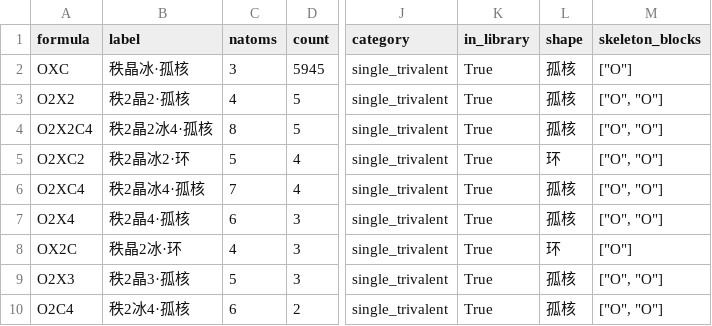
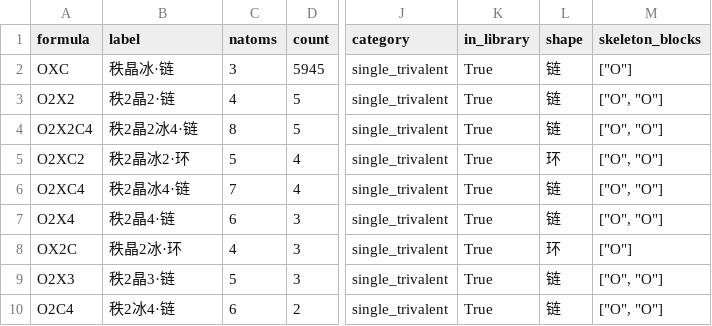
Before and after one commit to fpg9999/alchemy, a CSV file: data/biomes/t55_kinetic.csv, drawn as a sheet; only a part is shown, gaps mark what is left out; the diff names each change by its address in the sheet, - before the commit and + after, or states it on an @@ line.

Commit message:
T77: 能力维度 v5（9 操作核）与涌现原型 + 过时口径清扫
- 新增 alchemy/ops.py（9 元素↔9 操作：撑/锁/黏/分/捕/断/蓄/移/传，p33/p67 阈值、9x9 LINKAGE）
- 新增 alchemy/emergence.py（L1 分子→L2 组装体→L3 器官→L4 生命系统，无 alive 标志，A0 纯读）
- 新增 tests/test_ops.py、tests/test_emergence.py（+25 用例，共 149 全绿）、examples/emergence_demo.py、alchemy/data/emergence_params.json
- 新增 docs/ABILITY_EMERGENCE.md（能力→涌现生命总纲 v5/T77）
- stale-sweeper：用新口径覆盖代码 docstring/ABILITY/TRAITS/BIOME_SPEC/历史横幅/NEW_CHAT_PROMPT/data/biomes 旧快照（35 文件）
- 根 README 同步 124 测试与 v5/27 格口径
- tag kernel-0.2.0 已在上一轮本地创建（未 push）

```diff
--- a/data/biomes/t55_kinetic.csv
+++ b/data/biomes/t55_kinetic.csv
-B2 (label): 秩晶冰·孤核
+B2 (label): 秩晶冰·链
-L2:L4 (shape): 孤核
+L2:L4 (shape): 链
-B3 (label): 秩2晶2·孤核
+B3 (label): 秩2晶2·链
-B4 (label): 秩2晶2冰4·孤核
+B4 (label): 秩2晶2冰4·链
-B6 (label): 秩2晶冰4·孤核
+B6 (label): 秩2晶冰4·链
-L6:L7 (shape): 孤核
+L6:L7 (shape): 链
-B7 (label): 秩2晶4·孤核
+B7 (label): 秩2晶4·链
-B9 (label): 秩2晶3·孤核
+B9 (label): 秩2晶3·链
-L9:L10 (shape): 孤核
+L9:L10 (shape): 链
-B10 (label): 秩2冰4·孤核
+B10 (label): 秩2冰4·链
```
Also changed, not shown: data/biomes/t57_area.csv, data/biomes/t58.csv, 40 other files.
